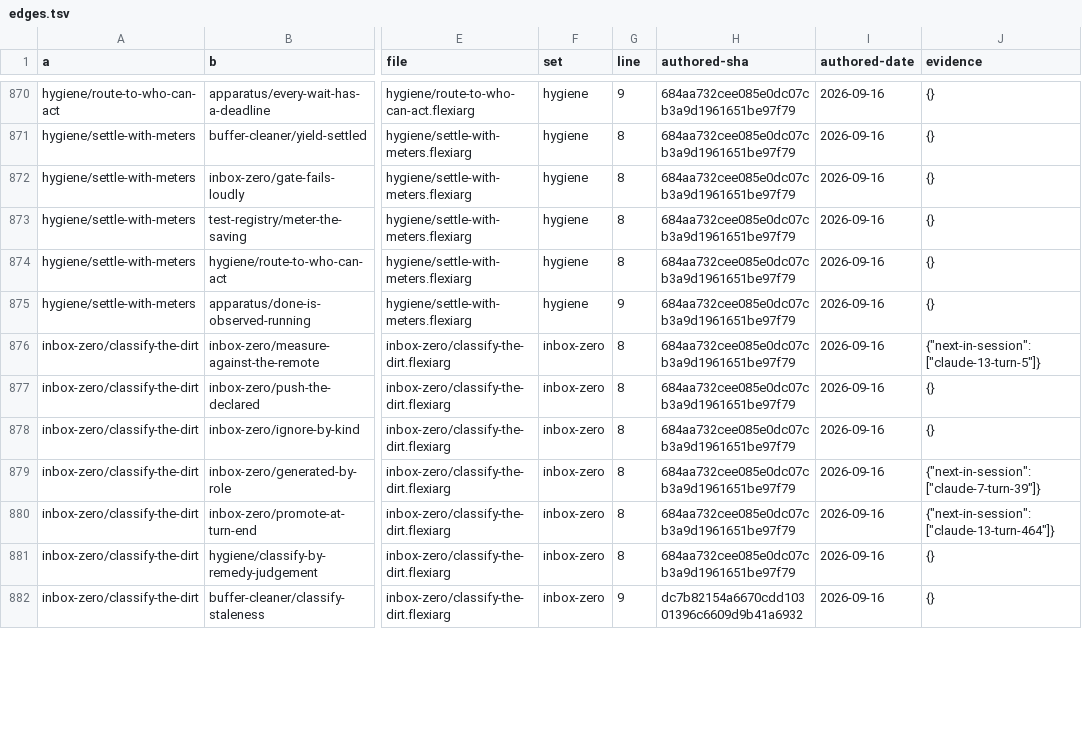
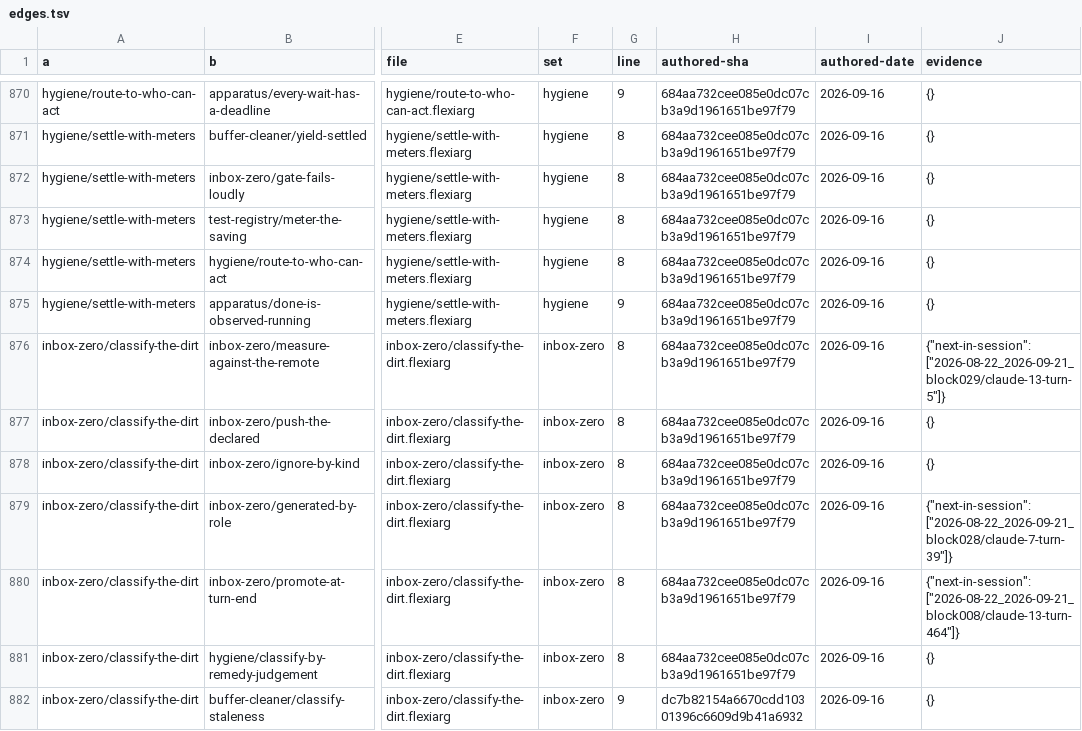
Before and after one commit to tothedarktowercame/futon3c, a TSV file: holes/labs/pattern-giant-corroboration/edges.tsv, drawn as a sheet; only a part is shown, gaps mark what is left out; the diff covers the shown part only; the diff names each change by its address in the sheet, - before the commit and + after, or states it on an @@ line.

```diff
--- a/holes/labs/pattern-giant-corroboration/edges.tsv
+++ b/holes/labs/pattern-giant-corroboration/edges.tsv
-J876 (evidence): {"next-in-session": ["claude-13-turn-5"]}
+J876 (evidence): {"next-in-session": ["2026-08-22_2026-09-21_block029/claude-13-turn-5"]}
-J879 (evidence): {"next-in-session": ["claude-7-turn-39"]}
+J879 (evidence): {"next-in-session": ["2026-08-22_2026-09-21_block028/claude-7-turn-39"]}
-J880 (evidence): {"next-in-session": ["claude-13-turn-464"]}
+J880 (evidence): {"next-in-session": ["2026-08-22_2026-09-21_block008/claude-13-turn-464"]}
```
Also changed, not shown: 56 edited cells elsewhere in this file, 3 other files.
